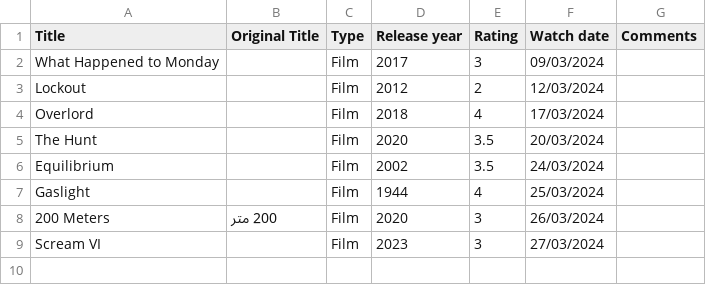
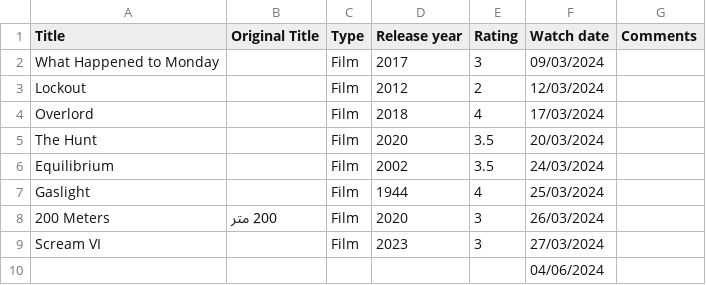
Before and after one commit to OskarKamil/WatchedFilmsWPF, a CSV file: MyFilms.csv, drawn as a sheet; the diff names each change by its address in the sheet, - before the commit and + after, or states it on an @@ line.

```diff
--- a/MyFilms.csv
+++ b/MyFilms.csv
+row 10:  |  |  |  |  | 04/06/2024
```
Also changed, not shown: 14 other files.
